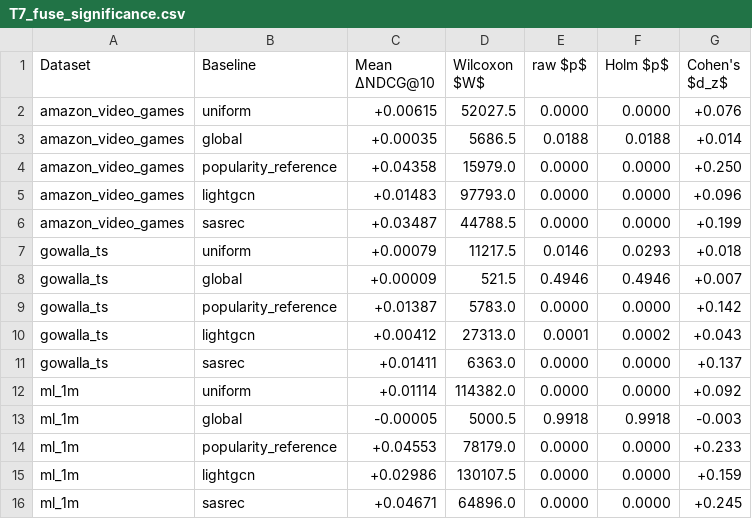
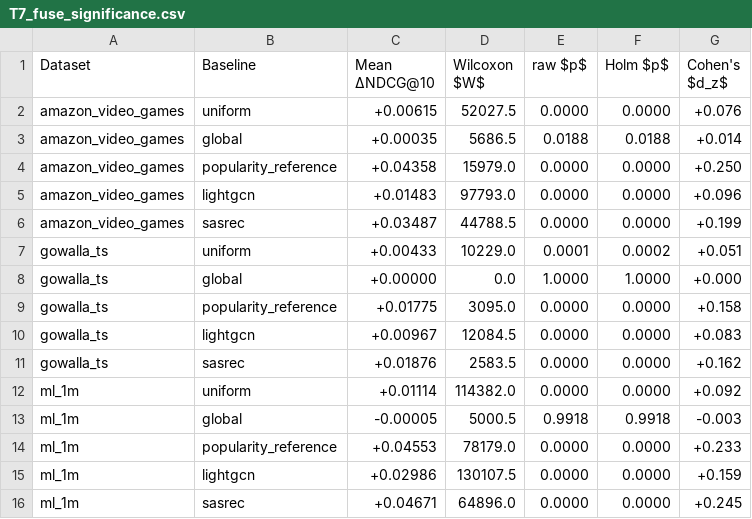
Before and after one commit to mouadlouhichi/signalshap-code, a CSV file: artefacts/tables/T7_fuse_significance.csv, drawn as a sheet.

```diff
--- a/artefacts/tables/T7_fuse_significance.csv
+++ b/artefacts/tables/T7_fuse_significance.csv
@@ -6,7 +6,7 @@ amazon_video_games,lightgcn,+0.01483,97793.0,0.0000,0.0000,+0.096
 amazon_video_games,sasrec,+0.03487,44788.5,0.0000,0.0000,+0.199
-gowalla_ts,uniform,+0.00079,11217.5,0.0146,0.0293,+0.018
-gowalla_ts,global,+0.00009,521.5,0.4946,0.4946,+0.007
-gowalla_ts,popularity_reference,+0.01387,5783.0,0.0000,0.0000,+0.142
-gowalla_ts,lightgcn,+0.00412,27313.0,0.0001,0.0002,+0.043
-gowalla_ts,sasrec,+0.01411,6363.0,0.0000,0.0000,+0.137
+gowalla_ts,uniform,+0.00433,10229.0,0.0001,0.0002,+0.051
+gowalla_ts,global,+0.00000,0.0,1.0000,1.0000,+0.000
+gowalla_ts,popularity_reference,+0.01775,3095.0,0.0000,0.0000,+0.158
+gowalla_ts,lightgcn,+0.00967,12084.5,0.0000,0.0000,+0.083
+gowalla_ts,sasrec,+0.01876,2583.5,0.0000,0.0000,+0.162
 ml_1m,uniform,+0.01114,114382.0,0.0000,0.0000,+0.092
```
Also changed, not shown: artefacts/tables/T2_datasets.csv, artefacts/tables/T5_main_results.csv, 25 other files.
